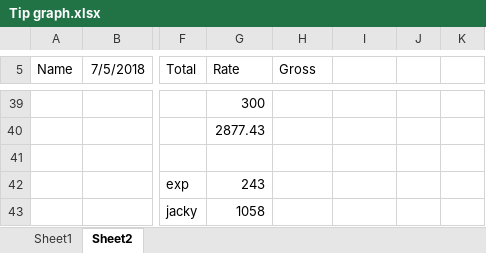
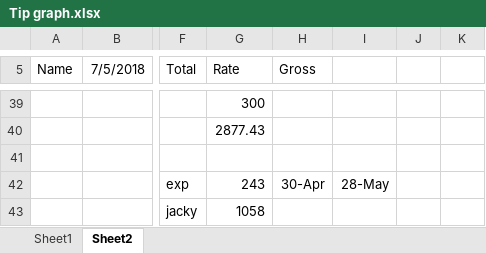
Before and after one commit to Obelixvn/QuanXa, an Excel workbook: Tip graph.xlsx, sheet Sheet2, drawn as a sheet; only a part is shown, gaps mark what is left out; values as stored, in another font and other column widths than the file's, no borders; the diff names each change by its address in the sheet, - before the commit and + after, or states it on an @@ line.

Commit message:
test

```diff
--- a/Tip graph.xlsx (sheet Sheet2)
+++ b/Tip graph.xlsx (sheet Sheet2)
-H42 (Gross): (empty)
+H42 (Gross): 30-Apr
-I42: (empty)
+I42: 28-May
```
Also changed, not shown: charts or pictures.
